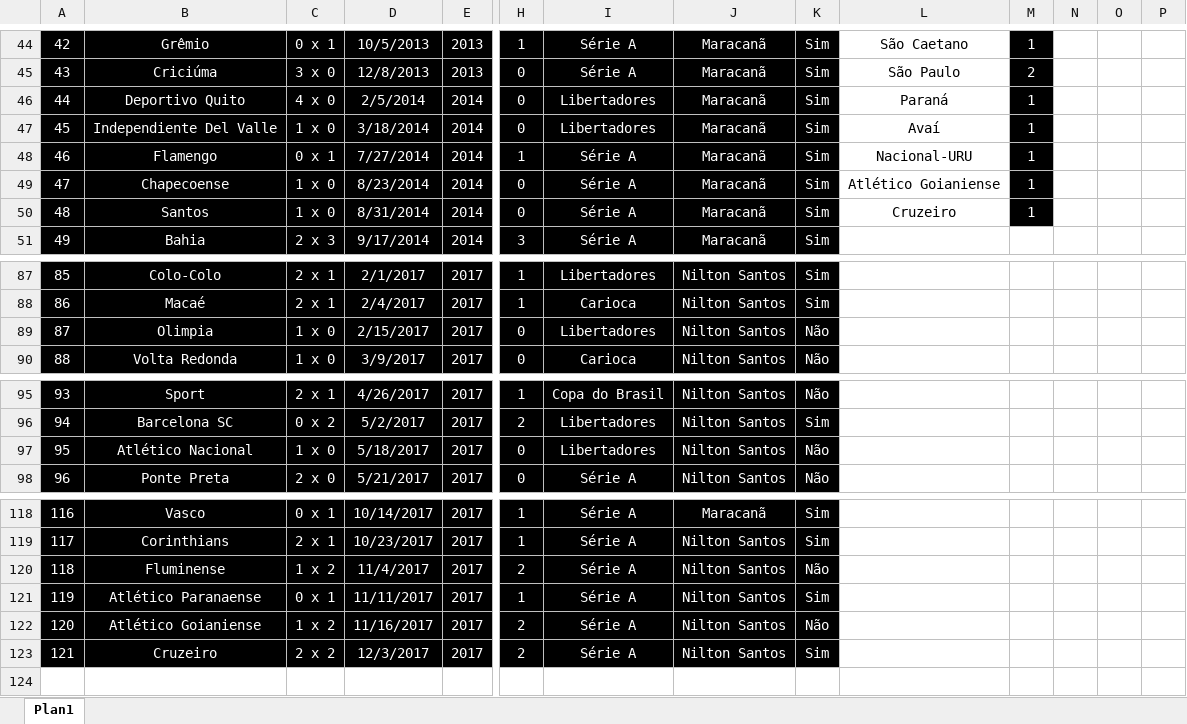
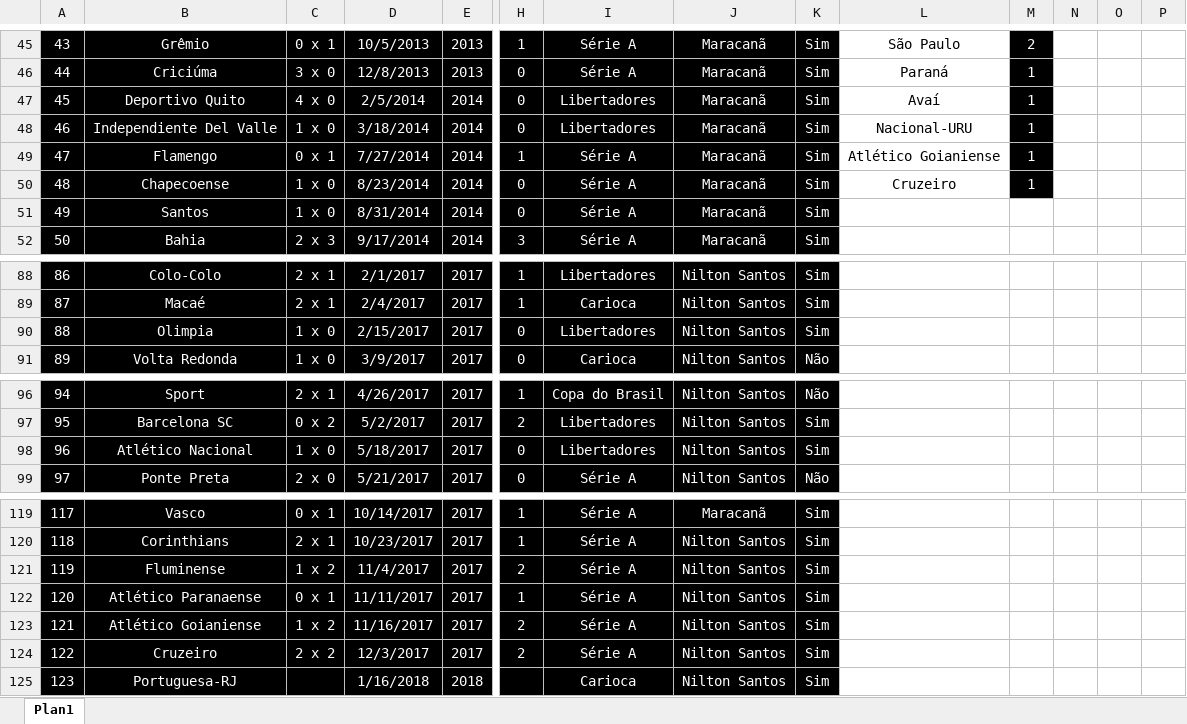
Before and after one commit to henriquebafilho/JogosDoBotafogo, an Excel workbook: Jogos do Botafogo que já fui.xlsx, sheet Plan1, drawn as a sheet; only a part is shown, gaps mark what is left out; values as stored, in another font and other column widths than the file's, no borders; addresses are those after the commit; rows hold the shown columns only; the diff covers the shown part only; the diff names each change by its address in the sheet, - before the commit and + after, or states it on an @@ line.

```diff
--- a/Jogos do Botafogo que já fui.xlsx (sheet Plan1)
+++ b/Jogos do Botafogo que já fui.xlsx (sheet Plan1)
@@ column A renumbered between rows 4 and 124 @@
-L45: São Caetano
+L45: São Paulo
-M45: 1
+M45: 2
-L46: São Paulo
+L46: Paraná
-M46: 2
+M46: 1
-L47: Paraná
+L47: Avaí
-L48: Avaí
+L48: Nacional-URU
-L49: Nacional-URU
+L49: Atlético Goianiense
-L50: Atlético Goianiense
+L50: Cruzeiro
-L51: Cruzeiro
+L51: (empty)
-M51: 1
+M51: (empty)
-M51 fill: #000000
+M51 fill: none
-K90: Não
+K90: Sim
-K98: Não
+K98: Sim
-K121: Não
+K121: Sim
-K123: Não
+K123: Sim
+row 125: 123 | Portuguesa-RJ |  | 1/16/2018 | 2018 |  | Carioca | Nilton Santos | Sim
```
Also changed, not shown: 1 added row, 89 edited cells and cell formats elsewhere in this sheet, formulas that keep their value.
